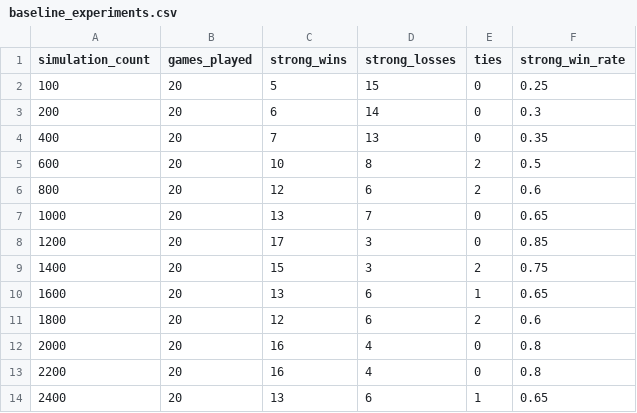
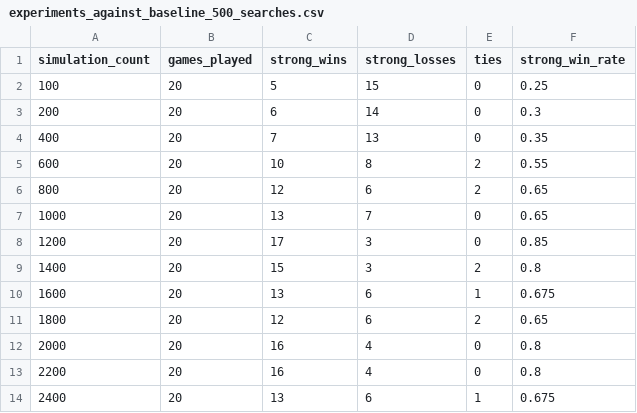
Before and after one commit to Andromeus/CSC111-Project2, a CSV file: experiments_against_baseline_500_searches.csv (was baseline_experiments.csv), drawn as a sheet.

Commit message:
Update strong win rates in baseline experiment data

```diff
--- a/baseline_experiments.csv
+++ b/experiments_against_baseline_500_searches.csv
@@ -4,11 +4,11 @@ simulation_count,games_played,strong_wins,strong_losses,ties,strong_win_rate
 400,20,7,13,0,0.35
-600,20,10,8,2,0.5
-800,20,12,6,2,0.6
+600,20,10,8,2,0.55
+800,20,12,6,2,0.65
 1000,20,13,7,0,0.65
 1200,20,17,3,0,0.85
-1400,20,15,3,2,0.75
-1600,20,13,6,1,0.65
-1800,20,12,6,2,0.6
+1400,20,15,3,2,0.8
+1600,20,13,6,1,0.675
+1800,20,12,6,2,0.65
 2000,20,16,4,0,0.8
 2200,20,16,4,0,0.8
-2400,20,13,6,1,0.65
+2400,20,13,6,1,0.675
```
